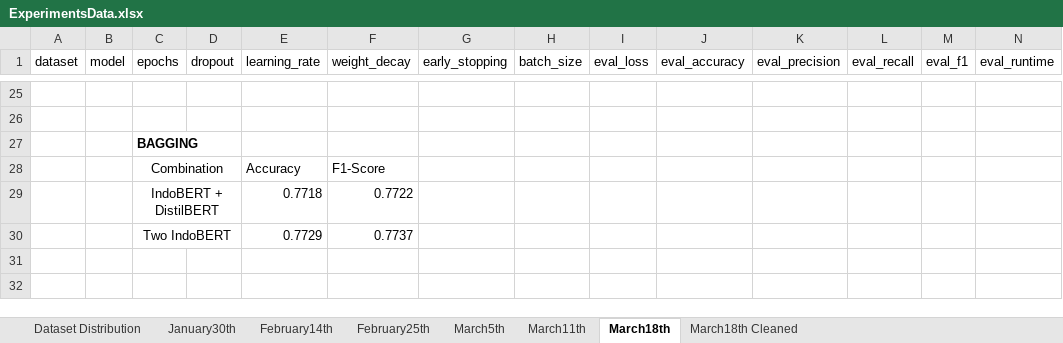
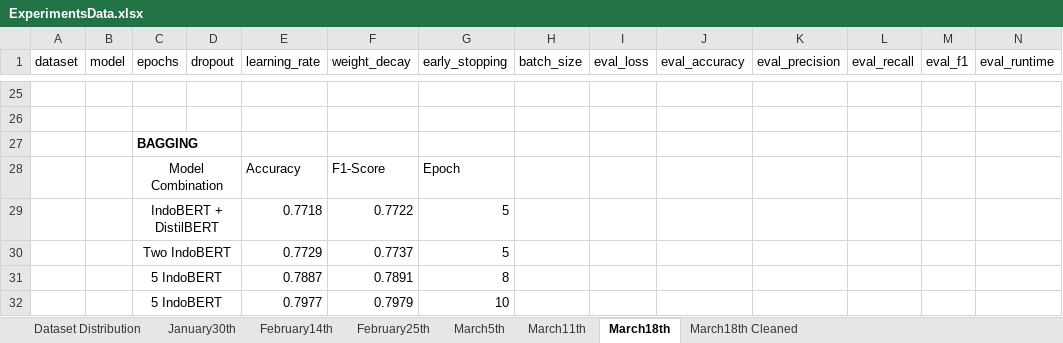
Before and after one commit to wllchrst/prethesis-experiments, an Excel workbook: ExperimentsData.xlsx, sheet March18th, drawn as a sheet; only a part is shown, gaps mark what is left out; values as stored, in another font and other column widths than the file's, no borders; table styles not drawn; rows hold the shown columns only; the diff names each change by its address in the sheet, - before the commit and + after, or states it on an @@ line.

Commit message:
feat: update experiment data

```diff
--- a/ExperimentsData.xlsx (sheet March18th)
+++ b/ExperimentsData.xlsx (sheet March18th)
-C28 (epochs): Combination
+C28 (epochs): Model Combination
-G28 (early_stopping): (empty)
+G28 (early_stopping): Epoch
-G29:G30 (early_stopping): (empty)
+G29:G30 (early_stopping): 5
+row 31:  |  | 5 IndoBERT |  | 0.7887 | 0.7891 | 8
+row 32:  |  | 5 IndoBERT |  | 0.7977 | 0.7979 | 10
```
